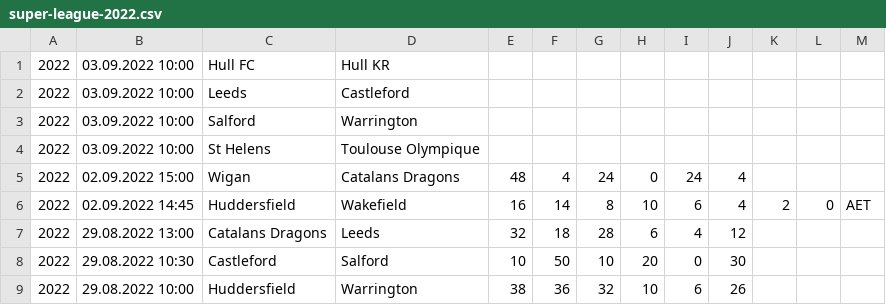
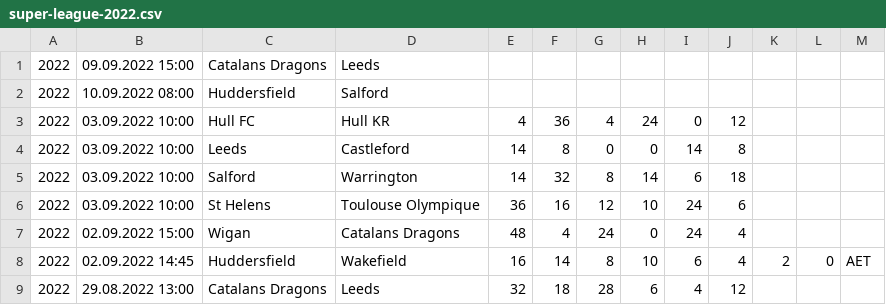
Before and after one commit to octonion/rugby, a CSV file: super_league/csv/super-league-2022.csv, drawn as a sheet; only a part is shown; the shorter side is filled out with more unchanged rows.

Commit message:
Super League update.

```diff
--- a/super_league/csv/super-league-2022.csv
+++ b/super_league/csv/super-league-2022.csv
@@ -1,5 +1,7 @@
-2022,03.09.2022 10:00,Hull FC,Hull KR,,,,,,,,,
-2022,03.09.2022 10:00,Leeds,Castleford,,,,,,,,,
-2022,03.09.2022 10:00,Salford,Warrington,,,,,,,,,
-2022,03.09.2022 10:00,St Helens,Toulouse Olympique,,,,,,,,,
+2022,09.09.2022 15:00,Catalans Dragons,Leeds,,,,,,,,,
+2022,10.09.2022 08:00,Huddersfield,Salford,,,,,,,,,
+2022,03.09.2022 10:00,Hull FC,Hull KR,4,36,4,24,0,12,,,
+2022,03.09.2022 10:00,Leeds,Castleford,14,8,0,0,14,8,,,
+2022,03.09.2022 10:00,Salford,Warrington,14,32,8,14,6,18,,,
+2022,03.09.2022 10:00,St Helens,Toulouse Olympique,36,16,12,10,24,6,,,
 2022,02.09.2022 15:00,Wigan,Catalans Dragons,48,4,24,0,24,4,,,
```
Also changed, not shown: super_league/sos/current_ranking.csv, 4 other files.
